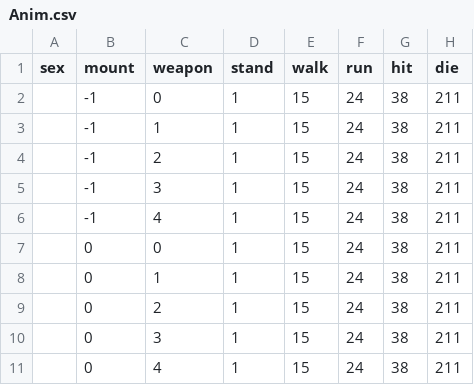
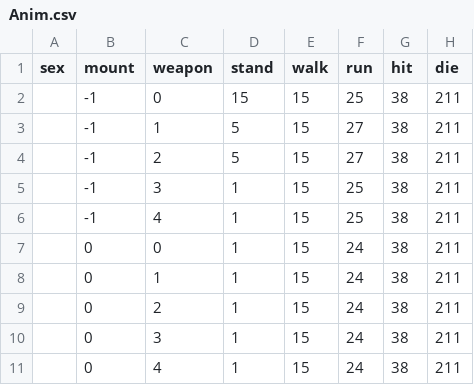
Before and after one commit to brunohkbx/node3d, a CSV file: bin/Client/Data/CSV/Anim.csv, drawn as a sheet.

```diff
--- a/bin/Client/Data/CSV/Anim.csv
+++ b/bin/Client/Data/CSV/Anim.csv
@@ -1,7 +1,7 @@
 sex,mount,weapon,stand,walk,run,hit,die
-,-1,0,1,15,24,38,211
-,-1,1,1,15,24,38,211
-,-1,2,1,15,24,38,211
-,-1,3,1,15,24,38,211
-,-1,4,1,15,24,38,211
+,-1,0,15,15,25,38,211
+,-1,1,5,15,27,38,211
+,-1,2,5,15,27,38,211
+,-1,3,1,15,25,38,211
+,-1,4,1,15,25,38,211
 ,0,0,1,15,24,38,211
```
Also changed, not shown: 7 other files.
